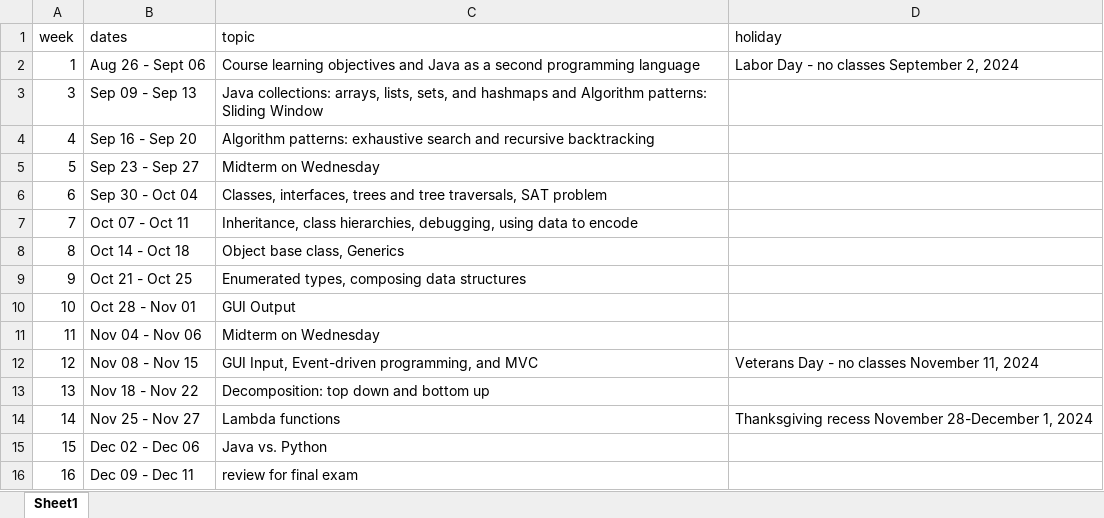
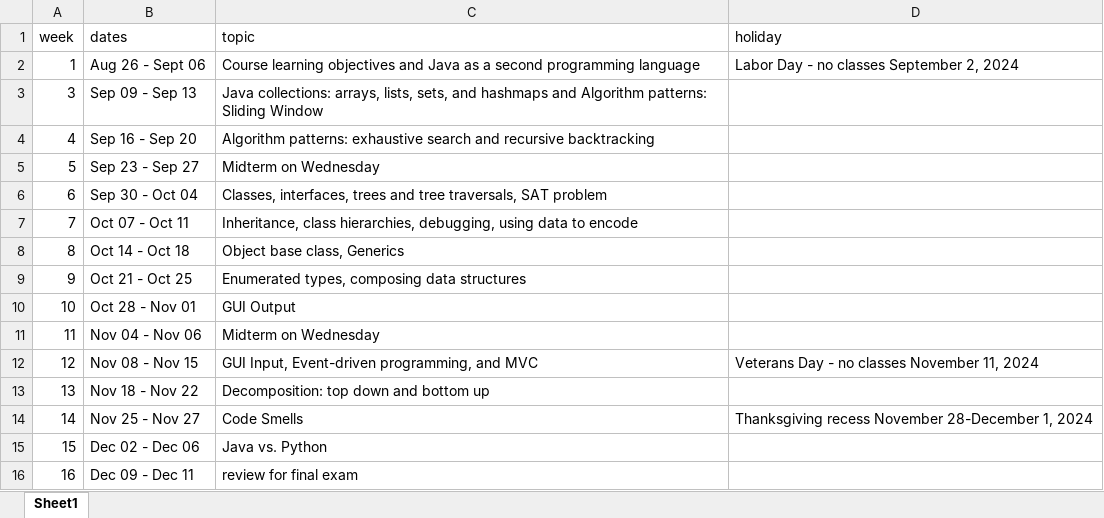
Before and after one commit to picoral/csc-210, an Excel workbook: schedule.xlsx, sheet Sheet1, drawn as a sheet; values as stored, in another font and other column widths than the file's, no borders; the diff names each change by its address in the sheet, - before the commit and + after, or states it on an @@ line.

Commit message:
added code smell to topics

```diff
--- a/schedule.xlsx (sheet Sheet1)
+++ b/schedule.xlsx (sheet Sheet1)
-C14 (topic): Lambda functions
+C14 (topic): Code Smells
```
Also changed, not shown: 5 other files.
